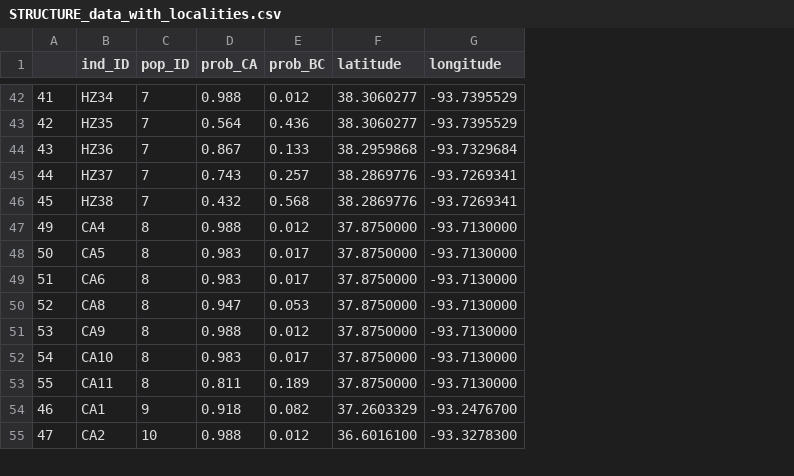
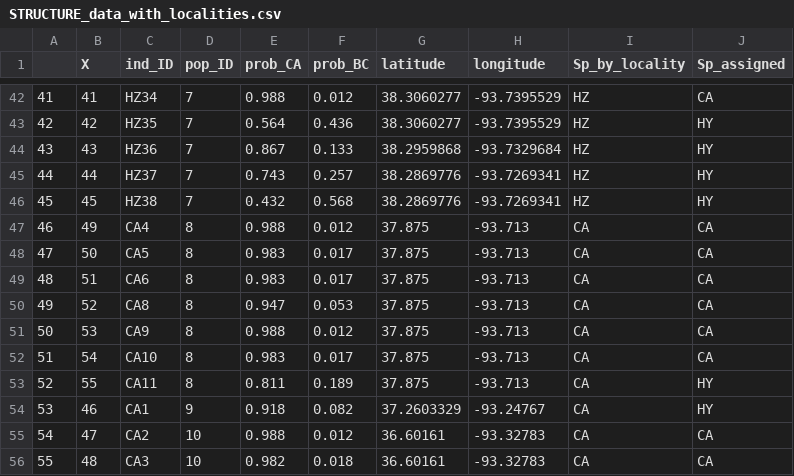
Before and after one commit to shelbypalmer4/Chickadee-Genetic-Analyses, a CSV file: STRUCTURE_data_with_localities.csv, drawn as a sheet; only a part is shown, gaps mark what is left out; removed rows and columns are numbered as before the commit, all else as after; the diff covers the shown part only; the diff names each change by its address in the sheet, - before the commit and + after, or states it on an @@ line.

```diff
--- a/STRUCTURE_data_with_localities.csv
+++ b/STRUCTURE_data_with_localities.csv
+column B (X), rows 42-46: 41 | 42 | 43 | 44 | 45; rows 50-56: 52 | 53 | 54 | 55 | 46 | 47 | 48
+column I (Sp_by_locality), rows 42-46: all HZ; rows 50-56: all CA
+column J (Sp_assigned), rows 42-46: CA | HY | HY | HY | HY; rows 50-56: CA | CA | CA | HY | HY | CA | CA
+row 47: 46 | 49 | CA4 | 8 | 0.988 | 0.012 | 37.875 | -93.713 | CA | CA
+row 48: 47 | 50 | CA5 | 8 | 0.983 | 0.017 | 37.875 | -93.713 | CA | CA
+row 49: 48 | 51 | CA6 | 8 | 0.983 | 0.017 | 37.875 | -93.713 | CA | CA
-C50 (ind_ID): CA4
+C50 (ind_ID): CA8
-E50 (prob_CA): 0.988
+E50 (prob_CA): 0.947
-F50 (prob_BC): 0.012
+F50 (prob_BC): 0.053
-G50:G53 (latitude): 37.8750000
+G50:G53 (latitude): 37.875
-H50:H53 (longitude): -93.7130000
+H50:H53 (longitude): -93.713
-C51 (ind_ID): CA5
+C51 (ind_ID): CA9
-E51 (prob_CA): 0.983
+E51 (prob_CA): 0.988
-F51 (prob_BC): 0.017
+F51 (prob_BC): 0.012
-C52 (ind_ID): CA6
+C52 (ind_ID): CA10
-C53 (ind_ID): CA8
+C53 (ind_ID): CA11
-E53 (prob_CA): 0.947
+E53 (prob_CA): 0.811
-F53 (prob_BC): 0.053
+F53 (prob_BC): 0.189
-C54 (ind_ID): CA9
+C54 (ind_ID): CA1
-D54 (pop_ID): 8
+D54 (pop_ID): 9
-E54 (prob_CA): 0.988
+E54 (prob_CA): 0.918
-F54 (prob_BC): 0.012
+F54 (prob_BC): 0.082
-G54 (latitude): 37.8750000
+G54 (latitude): 37.2603329
-H54 (longitude): -93.7130000
+H54 (longitude): -93.24767
-C55 (ind_ID): CA10
+C55 (ind_ID): CA2
-D55:D56 (pop_ID): 8
+D55:D56 (pop_ID): 10
-E55 (prob_CA): 0.983
+E55 (prob_CA): 0.988
-F55 (prob_BC): 0.017
+F55 (prob_BC): 0.012
-G55:G56 (latitude): 37.8750000
+G55:G56 (latitude): 36.60161
-H55:H56 (longitude): -93.7130000
+H55:H56 (longitude): -93.32783
-C56 (ind_ID): CA11
+C56 (ind_ID): CA3
-E56 (prob_CA): 0.811
+E56 (prob_CA): 0.982
-F56 (prob_BC): 0.189
+F56 (prob_BC): 0.018
-row 54: 46 | CA1 | 9 | 0.918 | 0.082 | 37.2603329 | -93.2476700
-row 55: 47 | CA2 | 10 | 0.988 | 0.012 | 36.6016100 | -93.3278300
```
Also changed, not shown: 2 added rows, 3 removed rows and 67 edited cells elsewhere in this file, 3 other files.
